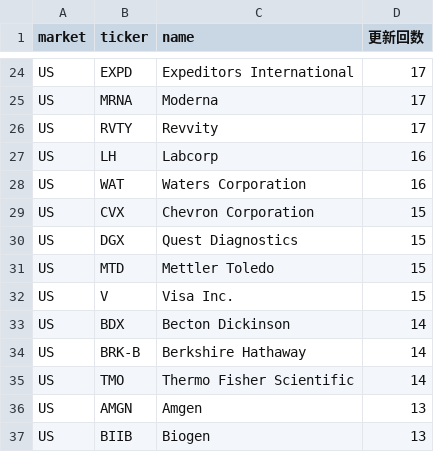
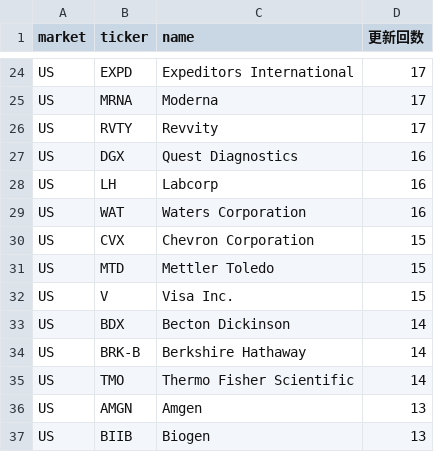
Before and after one commit to su402011-hash/high52-scanner, a CSV file: outputs/ranking.csv, drawn as a sheet; only a part is shown, gaps mark what is left out; removed rows and columns are numbered as before the commit, all else as after; the diff names each change by its address in the sheet, - before the commit and + after, or states it on an @@ line.

```diff
--- a/outputs/ranking.csv
+++ b/outputs/ranking.csv
+row 27: US | DGX | Quest Diagnostics | 16
-row 30: US | DGX | Quest Diagnostics | 15
```
Also changed, not shown: outputs/history.csv, outputs/latest_track.csv, 5 other files.
